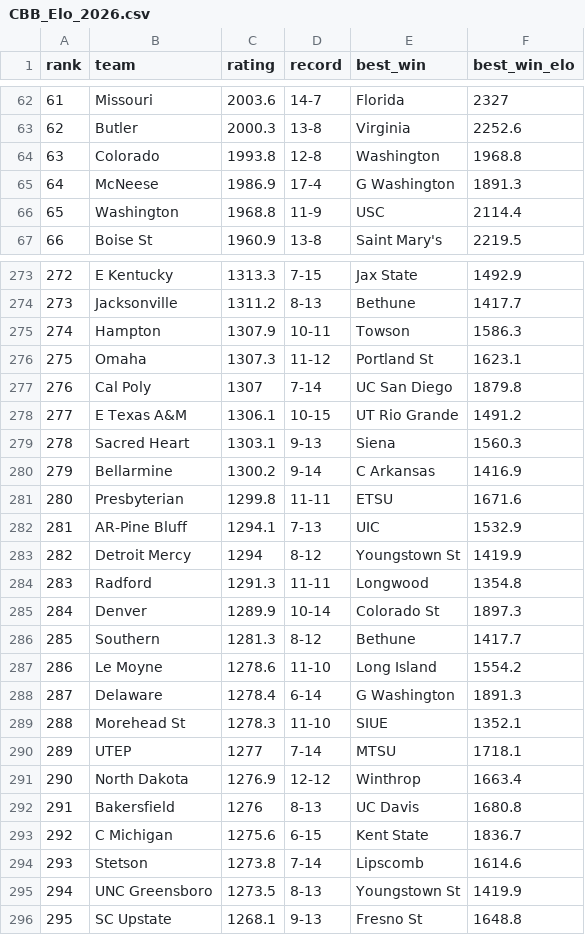
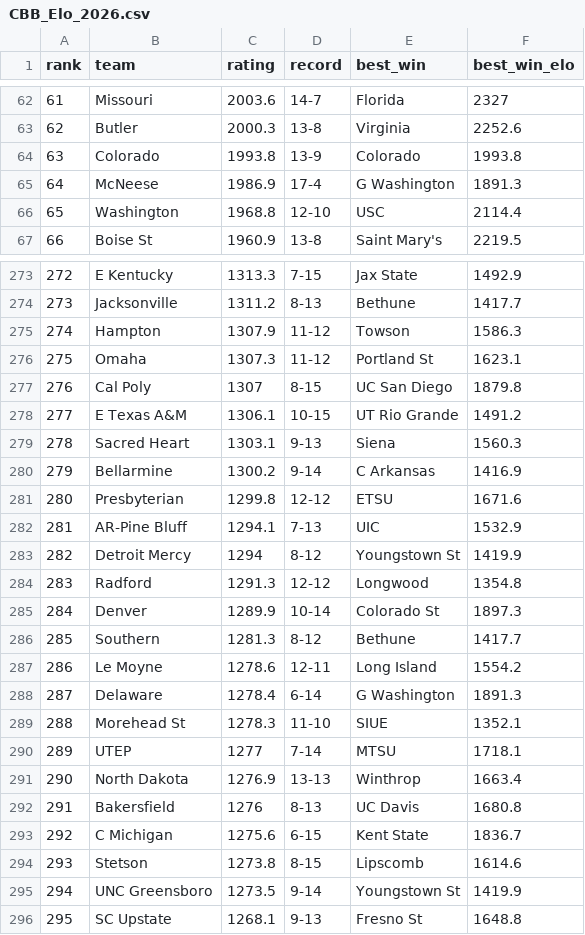
Before and after one commit to lukecassada05-eng/lukecassada.github.io, a CSV file: CBB/data/CBB_Elo_2026.csv, drawn as a sheet; only a part is shown, gaps mark what is left out; the diff covers the shown part only.

```diff
--- a/CBB/data/CBB_Elo_2026.csv
+++ b/CBB/data/CBB_Elo_2026.csv
@@ -63,5 +63,5 @@ rank,team,rating,record,best_win,best_win_elo
 62,Butler,2000.3,13-8,Virginia,2252.6
-63,Colorado,1993.8,12-8,Washington,1968.8
+63,Colorado,1993.8,13-9,Colorado,1993.8
 64,McNeese,1986.9,17-4,G Washington,1891.3
-65,Washington,1968.8,11-9,USC,2114.4
+65,Washington,1968.8,12-10,USC,2114.4
 66,Boise St,1960.9,13-8,Saint Mary's,2219.5
@@ -274,5 +274,5 @@ rank,team,rating,record,best_win,best_win_elo
 273,Jacksonville,1311.2,8-13,Bethune,1417.7
-274,Hampton,1307.9,10-11,Towson,1586.3
+274,Hampton,1307.9,11-12,Towson,1586.3
 275,Omaha,1307.3,11-12,Portland St,1623.1
-276,Cal Poly,1307,7-14,UC San Diego,1879.8
+276,Cal Poly,1307,8-15,UC San Diego,1879.8
 277,E Texas A&M,1306.1,10-15,UT Rio Grande,1491.2
@@ -280,9 +280,9 @@ rank,team,rating,record,best_win,best_win_elo
 279,Bellarmine,1300.2,9-14,C Arkansas,1416.9
-280,Presbyterian,1299.8,11-11,ETSU,1671.6
+280,Presbyterian,1299.8,12-12,ETSU,1671.6
 281,AR-Pine Bluff,1294.1,7-13,UIC,1532.9
 282,Detroit Mercy,1294,8-12,Youngstown St,1419.9
-283,Radford,1291.3,11-11,Longwood,1354.8
+283,Radford,1291.3,12-12,Longwood,1354.8
 284,Denver,1289.9,10-14,Colorado St,1897.3
 285,Southern,1281.3,8-12,Bethune,1417.7
-286,Le Moyne,1278.6,11-10,Long Island,1554.2
+286,Le Moyne,1278.6,12-11,Long Island,1554.2
 287,Delaware,1278.4,6-14,G Washington,1891.3
@@ -290,7 +290,7 @@ rank,team,rating,record,best_win,best_win_elo
 289,UTEP,1277,7-14,MTSU,1718.1
-290,North Dakota,1276.9,12-12,Winthrop,1663.4
+290,North Dakota,1276.9,13-13,Winthrop,1663.4
 291,Bakersfield,1276,8-13,UC Davis,1680.8
 292,C Michigan,1275.6,6-15,Kent State,1836.7
-293,Stetson,1273.8,7-14,Lipscomb,1614.6
-294,UNC Greensboro,1273.5,8-13,Youngstown St,1419.9
+293,Stetson,1273.8,8-15,Lipscomb,1614.6
+294,UNC Greensboro,1273.5,9-14,Youngstown St,1419.9
 295,SC Upstate,1268.1,9-13,Fresno St,1648.8
```
Also changed, not shown: 64 edited cells elsewhere in this file, CBB/data/American_Conference_Elo_2026.csv, CBB/data/CBB_Elo_Future_Game_Predictions.csv, 21 other files.
